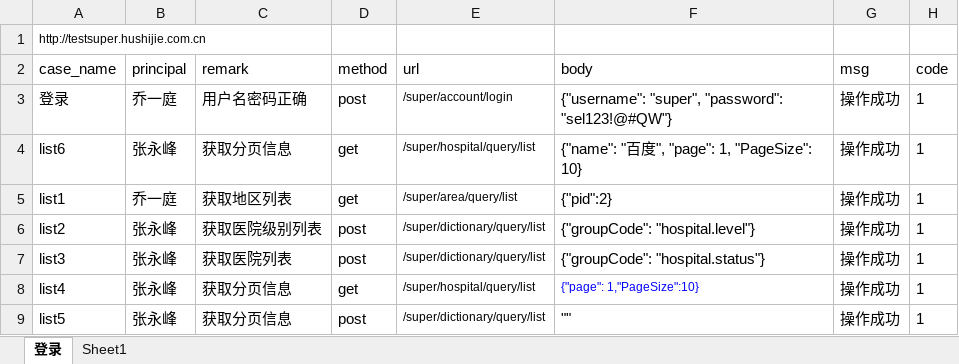
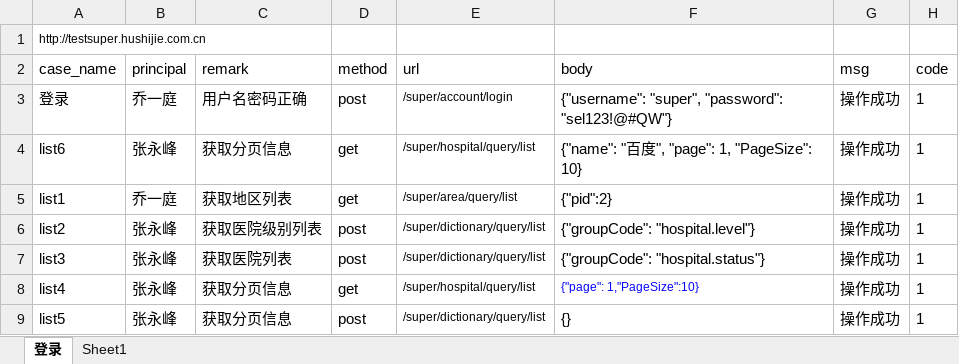
Before and after one commit to lm2579250/auto_test_python, an Excel workbook: NT/data/api_cases.xlsx, sheet 登录, drawn as a sheet; values as stored, in another font and other column widths than the file's, no borders; the diff names each change by its address in the sheet, - before the commit and + after, or states it on an @@ line.

```diff
--- a/NT/data/api_cases.xlsx (sheet 登录)
+++ b/NT/data/api_cases.xlsx (sheet 登录)
-F9 (body): ""
+F9 (body): {}
```
Also changed, not shown: 7 other files.
